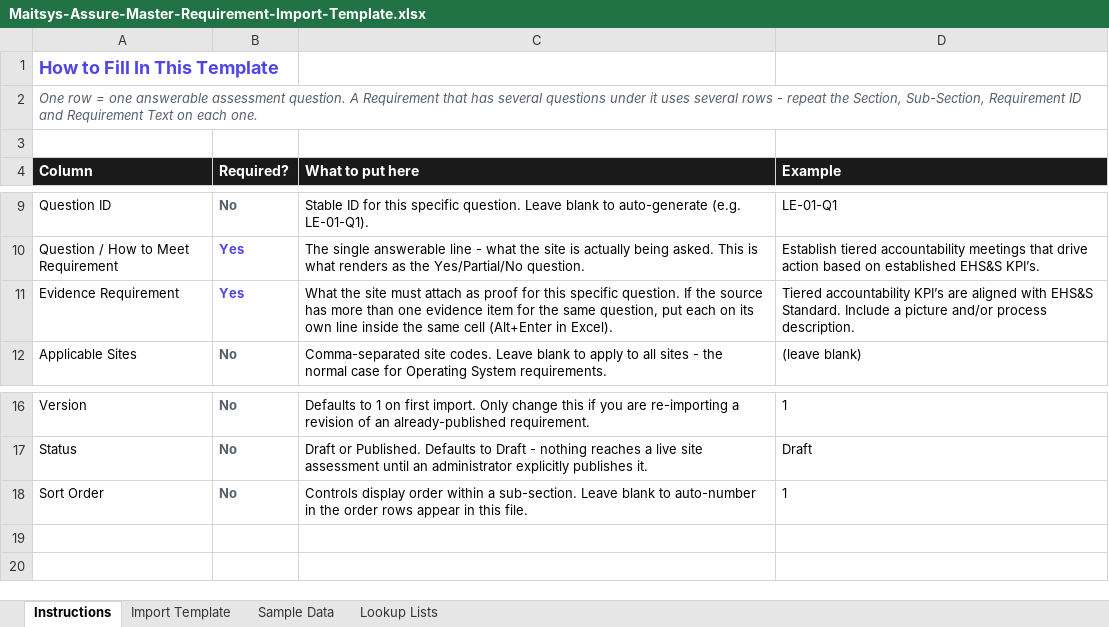
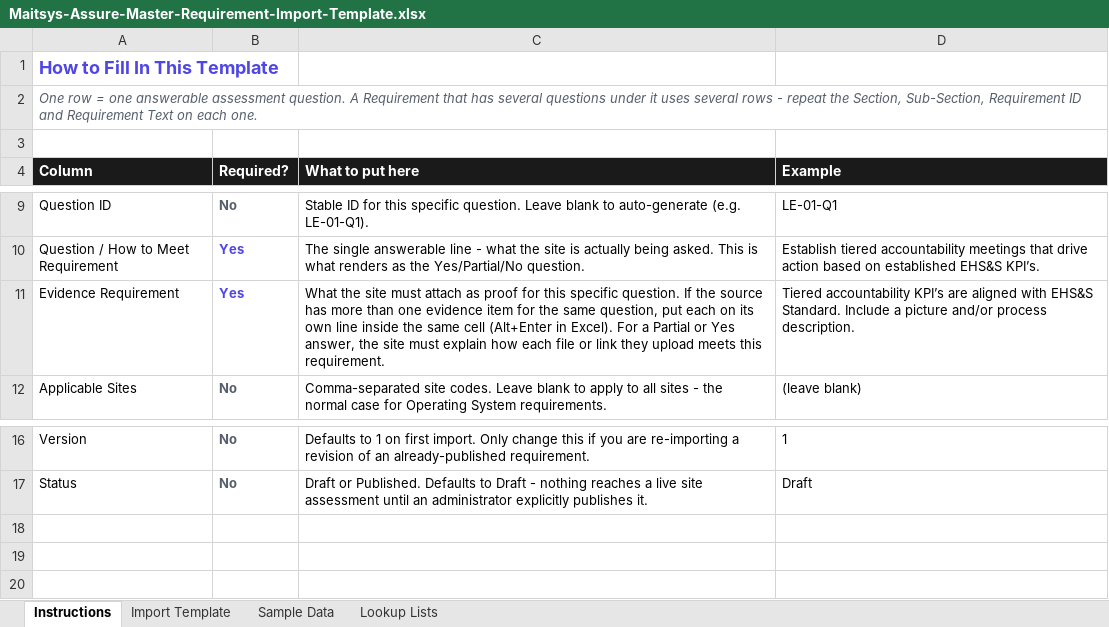
Before and after one commit to Vishwa-anandh/KC-safety, an Excel workbook: public/templates/Maitsys-Assure-Master-Requirement-Import-Template.xlsx, sheet Instructions, drawn as a sheet; only a part is shown, gaps mark what is left out; values as stored, in another font and other column widths than the file's, no borders; the diff names each change by its address in the sheet, - before the commit and + after, or states it on an @@ line.

```diff
--- a/public/templates/Maitsys-Assure-Master-Requirement-Import-Template.xlsx (sheet Instructions)
+++ b/public/templates/Maitsys-Assure-Master-Requirement-Import-Template.xlsx (sheet Instructions)
-C11 (What to put here): …in Excel).
+C11 (What to put here): …in Excel). For a Partial or Yes answer, the site must explain how each file or link they upload meets this requirement.
-row 18: Sort Order | No | Controls display order within a sub-section. Leave blank to auto-number in the order rows appear in this file. | 1
+row 18: (empty)
```
Also changed, not shown: sheet Import Template, sheet Sample Data, 7 other files.
